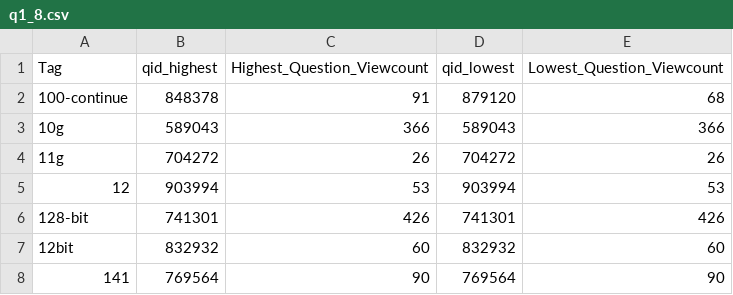
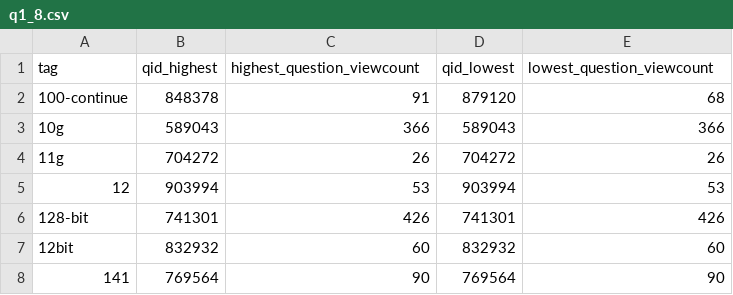
Before and after one commit to rjs211/CS564-ML, a CSV file: Assignment1/Q1/q1_8.csv, drawn as a sheet; only a part is shown.

```diff
--- a/Assignment1/Q1/q1_8.csv
+++ b/Assignment1/Q1/q1_8.csv
@@ -1,2 +1,2 @@
-Tag,qid_highest,Highest_Question_Viewcount,qid_lowest,Lowest_Question_Viewcount
+tag,qid_highest,highest_question_viewcount,qid_lowest,lowest_question_viewcount
 100-continue,848378,91,879120,68
```
Also changed, not shown: Assignment1/Q1/q1_1.csv, Assignment1/Q1/q1_2.csv, 6 other files.
